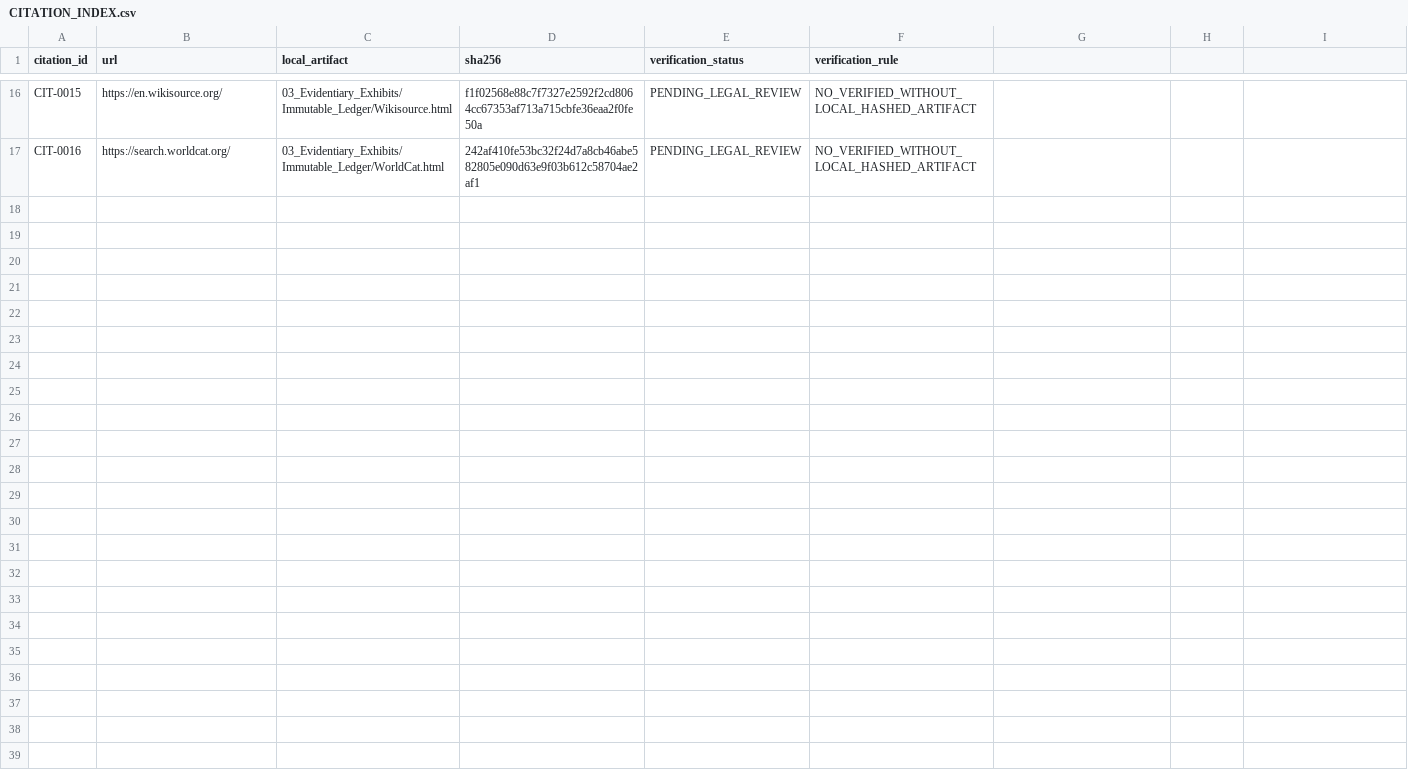
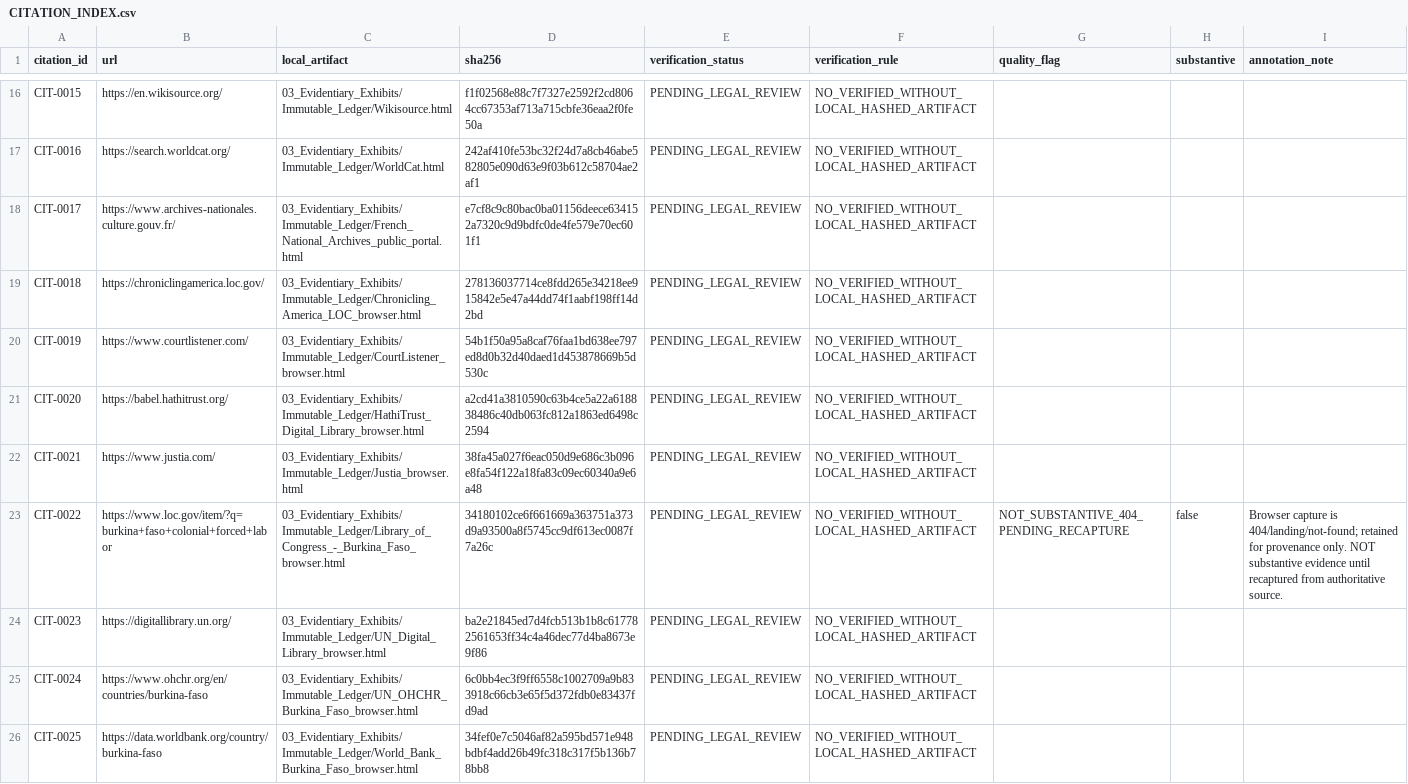
Before and after one commit to GlobalRestitutionAlliance/africa-us-bf-burkina-faso-master-litigation, a CSV file: 03_Evidentiary_Exhibits/CITATION_INDEX.csv, drawn as a sheet; only a part is shown, gaps mark what is left out; the diff names each change by its address in the sheet, - before the commit and + after, or states it on an @@ line.

Commit message:
Evidence enrichment: Africa Pilot Wave 2 (sources, browser captures, 3000 vectors, citations, manifests)

```diff
--- a/03_Evidentiary_Exhibits/CITATION_INDEX.csv
+++ b/03_Evidentiary_Exhibits/CITATION_INDEX.csv
-G1: (empty)
+G1: quality_flag
-H1: (empty)
+H1: substantive
-I1: (empty)
+I1: annotation_note
+row 18: CIT-0017 | https://www.archives-nationales.culture.gouv.fr/ | 03_Evidentiary_Exhibits/Immutable_Ledger/French_National_Archives_public_portal.html | e7cf8c9c80bac0ba01156deece634152a7320c9d9bdfc0de4fe579e70ec601f1 | PENDING_LEGAL_REVIEW | NO_VERIFIED_WITHOUT_LOCAL_HASHED_ARTIFACT
+row 19: CIT-0018 | https://chroniclingamerica.loc.gov/ | 03_Evidentiary_Exhibits/Immutable_Ledger/Chronicling_America_LOC_browser.html | 278136037714ce8fdd265e34218ee915842e5e47a44dd74f1aabf198ff14d2bd | PENDING_LEGAL_REVIEW | NO_VERIFIED_WITHOUT_LOCAL_HASHED_ARTIFACT
+row 20: CIT-0019 | https://www.courtlistener.com/ | 03_Evidentiary_Exhibits/Immutable_Ledger/CourtListener_browser.html | 54b1f50a95a8caf76faa1bd638ee797ed8d0b32d40daed1d453878669b5d530c | PENDING_LEGAL_REVIEW | NO_VERIFIED_WITHOUT_LOCAL_HASHED_ARTIFACT
+row 21: CIT-0020 | https://babel.hathitrust.org/ | 03_Evidentiary_Exhibits/Immutable_Ledger/HathiTrust_Digital_Library_browser.html | a2cd41a3810590c63b4ce5a22a618838486c40db063fc812a1863ed6498c2594 | PENDING_LEGAL_REVIEW | NO_VERIFIED_WITHOUT_LOCAL_HASHED_ARTIFACT
+row 22: CIT-0021 | https://www.justia.com/ | 03_Evidentiary_Exhibits/Immutable_Ledger/Justia_browser.html | 38fa45a027f6eac050d9e686c3b096e8fa54f122a18fa83c09ec60340a9e6a48 | PENDING_LEGAL_REVIEW | NO_VERIFIED_WITHOUT_LOCAL_HASHED_ARTIFACT
+row 23: CIT-0022 | https://www.loc.gov/item/?q=burkina+faso+colonial+forced+labor | 03_Evidentiary_Exhibits/Immutable_Ledger/Library_of_Congress_-_Burkina_Faso_browser.html | 34180102ce6f661669a363751a373d9a93500a8f5745cc9df613ec0087f7a26c | PENDING_LEGAL_REVIEW | NO_VERIFIED_WITHOUT_LOCAL_HASHED_ARTIFACT | NOT_SUBSTANTIVE_404_PENDING_RECAPTURE | false | Browser capture is 404/landing/not-found; retained for provenance only. NOT substantive evidence until recaptured from authoritative source.
+row 24: CIT-0023 | https://digitallibrary.un.org/ | 03_Evidentiary_Exhibits/Immutable_Ledger/UN_Digital_Library_browser.html | ba2e21845ed7d4fcb513b1b8c617782561653ff34c4a46dec77d4ba8673e9f86 | PENDING_LEGAL_REVIEW | NO_VERIFIED_WITHOUT_LOCAL_HASHED_ARTIFACT
+row 25: CIT-0024 | https://www.ohchr.org/en/countries/burkina-faso | 03_Evidentiary_Exhibits/Immutable_Ledger/UN_OHCHR_Burkina_Faso_browser.html | 6c0bb4ec3f9ff6558c1002709a9b833918c66cb3e65f5d372fdb0e83437fd9ad | PENDING_LEGAL_REVIEW | NO_VERIFIED_WITHOUT_LOCAL_HASHED_ARTIFACT
+row 26: CIT-0025 | https://data.worldbank.org/country/burkina-faso | 03_Evidentiary_Exhibits/Immutable_Ledger/World_Bank_Burkina_Faso_browser.html | 34fef0e7c5046af82a595bd571e948bdbf4add26b49fc318c317f5b136b78bb8 | PENDING_LEGAL_REVIEW | NO_VERIFIED_WITHOUT_LOCAL_HASHED_ARTIFACT
```
Also changed, not shown: 25 other files.
